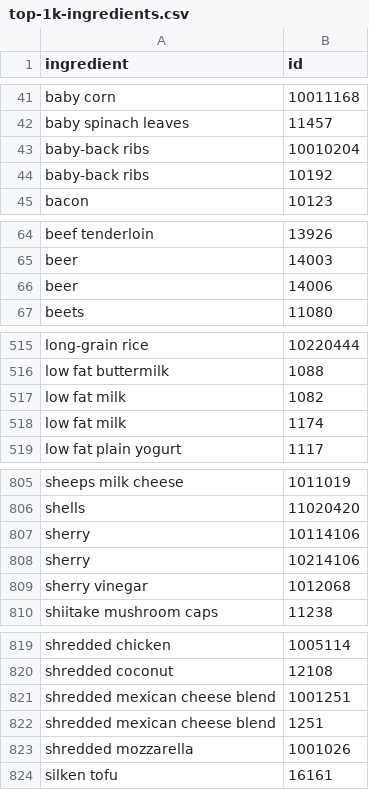
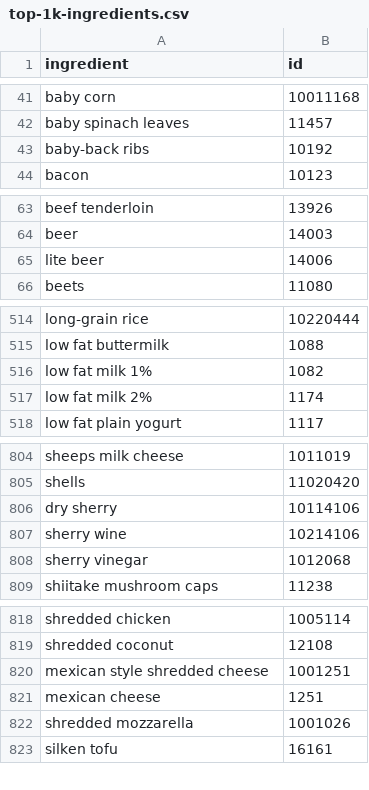
Before and after one commit to jeongwang95/lftovrs_frontend, a CSV file: src/assets/top-1k-ingredients.csv, drawn as a sheet; only a part is shown, gaps mark what is left out; the diff covers the shown part only.

```diff
--- a/src/assets/top-1k-ingredients.csv
+++ b/src/assets/top-1k-ingredients.csv
@@ -42,3 +42,2 @@ baby corn,10011168
 baby spinach leaves,11457
-baby-back ribs,10010204
 baby-back ribs,10192
@@ -65,3 +64,3 @@ beef tenderloin,13926
 beer,14003
-beer,14006
+lite beer,14006
 beets,11080
@@ -516,4 +515,4 @@ long-grain rice,10220444
 low fat buttermilk,1088
-low fat milk,1082
-low fat milk,1174
+low fat milk 1%,1082
+low fat milk 2%,1174
 low fat plain yogurt,1117
@@ -806,4 +805,4 @@ sheeps milk cheese,1011019
 shells,11020420
-sherry,10114106
-sherry,10214106
+dry sherry,10114106
+sherry wine,10214106
 sherry vinegar,1012068
@@ -820,4 +819,4 @@ shredded chicken,1005114
 shredded coconut,12108
-shredded mexican cheese blend,1001251
-shredded mexican cheese blend,1251
+mexican style shredded cheese,1001251
+mexican cheese,1251
 shredded mozzarella,1001026
```
Also changed, not shown: 3 edited cells elsewhere in this file, 4 other files.
